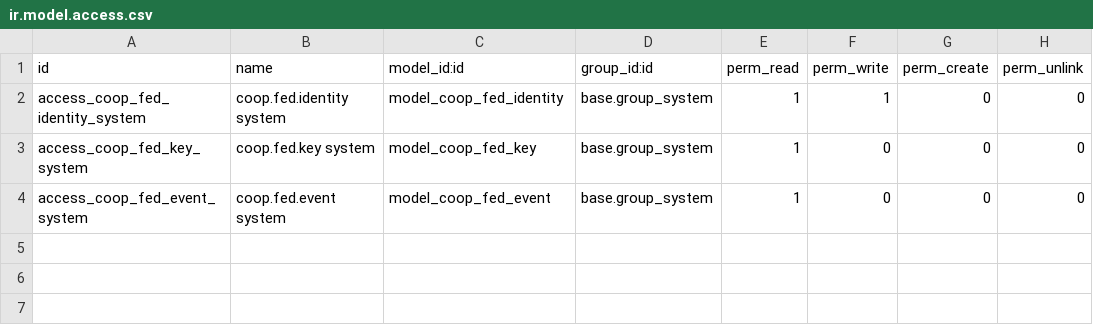
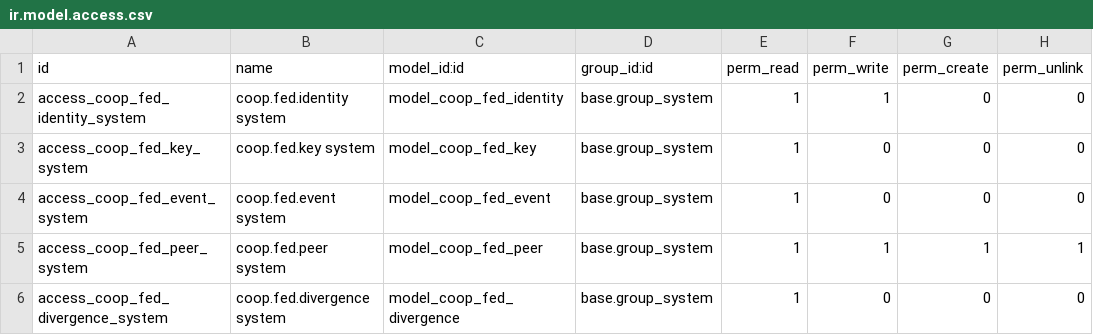
Before and after one commit to daocooptech/dao-cooptech-odoo, a CSV file: coop_federation/security/ir.model.access.csv, drawn as a sheet; the diff names each change by its address in the sheet, - before the commit and + after, or states it on an @@ line.

```diff
--- a/coop_federation/security/ir.model.access.csv
+++ b/coop_federation/security/ir.model.access.csv
+row 5: access_coop_fed_peer_system | coop.fed.peer system | model_coop_fed_peer | base.group_system | 1 | 1 | 1 | 1
+row 6: access_coop_fed_divergence_system | coop.fed.divergence system | model_coop_fed_divergence | base.group_system | 1 | 0 | 0 | 0
```
Also changed, not shown: 6 other files.
